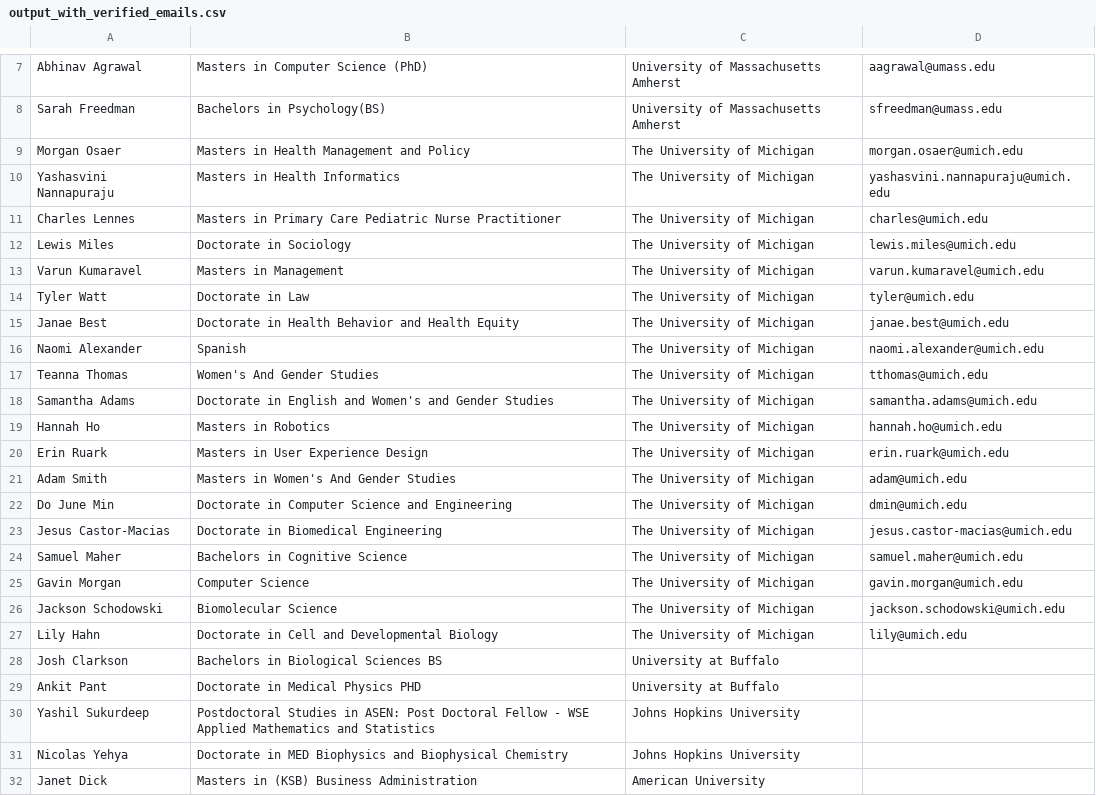
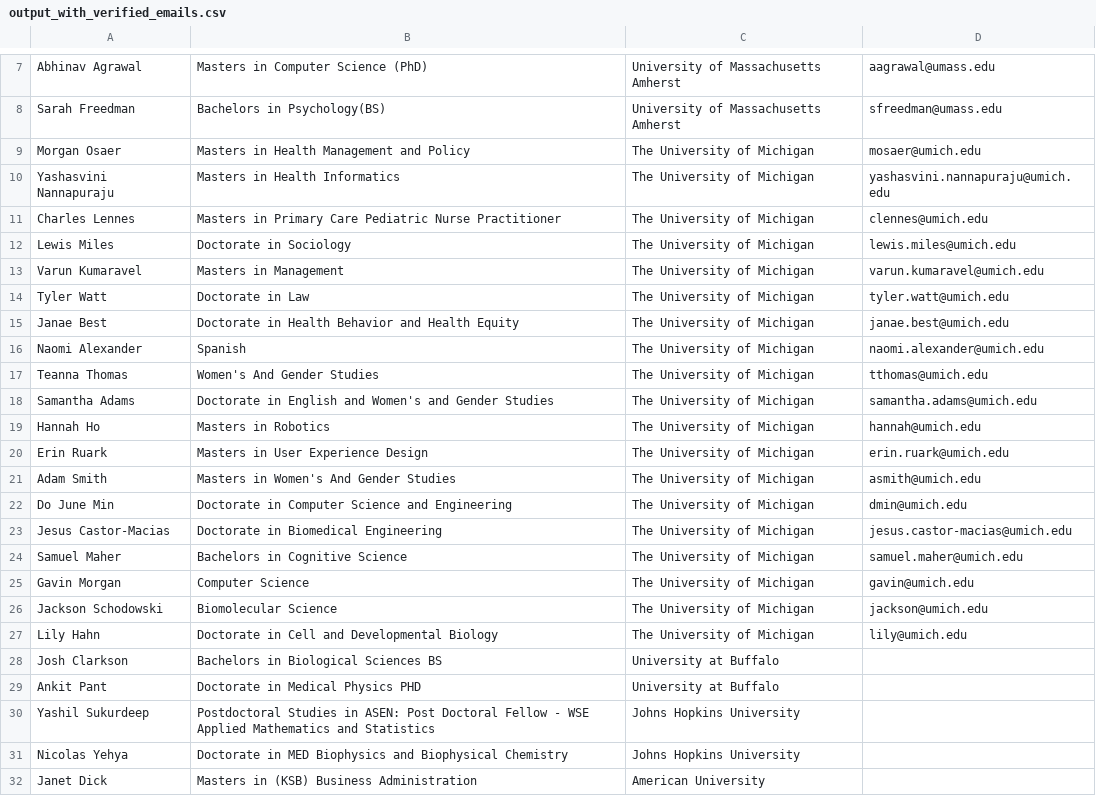
Before and after one commit to vinod-lakhani/First-try, a CSV file: handshake/output_with_verified_emails.csv, drawn as a sheet; only a part is shown, gaps mark what is left out.

```diff
--- a/handshake/output_with_verified_emails.csv
+++ b/handshake/output_with_verified_emails.csv
@@ -8,8 +8,8 @@ Abhinav Agrawal,Masters in Computer Science (PhD),University of Massachusetts Am
 Sarah Freedman,Bachelors in Psychology(BS),University of Massachusetts Amherst,sfreedman@umass.edu
-Morgan Osaer,Masters in Health Management and Policy,The University of Michigan,morgan.osaer@umich.edu
+Morgan Osaer,Masters in Health Management and Policy,The University of Michigan,mosaer@umich.edu
 Yashasvini Nannapuraju,Masters in Health Informatics,The University of Michigan,yashasvini.nannapuraju@umich.edu
-Charles Lennes,Masters in Primary Care Pediatric Nurse Practitioner,The University of Michigan,charles@umich.edu
+Charles Lennes,Masters in Primary Care Pediatric Nurse Practitioner,The University of Michigan,clennes@umich.edu
 Lewis Miles,Doctorate in Sociology,The University of Michigan,lewis.miles@umich.edu
 Varun Kumaravel,Masters in Management,The University of Michigan,varun.kumaravel@umich.edu
-Tyler Watt,Doctorate in Law,The University of Michigan,tyler@umich.edu
+Tyler Watt,Doctorate in Law,The University of Michigan,tyler.watt@umich.edu
 Janae Best,Doctorate in Health Behavior and Health Equity,The University of Michigan,janae.best@umich.edu
@@ -18,5 +18,5 @@ Teanna Thomas,Women's And Gender Studies,The University of Michigan,tthomas@umic
 Samantha Adams,Doctorate in English and Women's and Gender Studies,The University of Michigan,samantha.adams@umich.edu
-Hannah Ho,Masters in Robotics,The University of Michigan,hannah.ho@umich.edu
+Hannah Ho,Masters in Robotics,The University of Michigan,hannah@umich.edu
 Erin Ruark,Masters in User Experience Design,The University of Michigan,erin.ruark@umich.edu
-Adam Smith,Masters in Women's And Gender Studies,The University of Michigan,adam@umich.edu
+Adam Smith,Masters in Women's And Gender Studies,The University of Michigan,asmith@umich.edu
 Do June Min,Doctorate in Computer Science and Engineering,The University of Michigan,dmin@umich.edu
@@ -24,4 +24,4 @@ Jesus Castor-Macias,Doctorate in Biomedical Engineering,The University of Michig
 Samuel Maher,Bachelors in Cognitive Science,The University of Michigan,samuel.maher@umich.edu
-Gavin Morgan,Computer Science,The University of Michigan,gavin.morgan@umich.edu
-Jackson Schodowski,Biomolecular Science,The University of Michigan,jackson.schodowski@umich.edu
+Gavin Morgan,Computer Science,The University of Michigan,gavin@umich.edu
+Jackson Schodowski,Biomolecular Science,The University of Michigan,jackson@umich.edu
 Lily Hahn,Doctorate in Cell and Developmental Biology,The University of Michigan,lily@umich.edu
```
Also changed, not shown: handshake/emails_to_verify.csv, handshake/input.csv, 45 other files.
